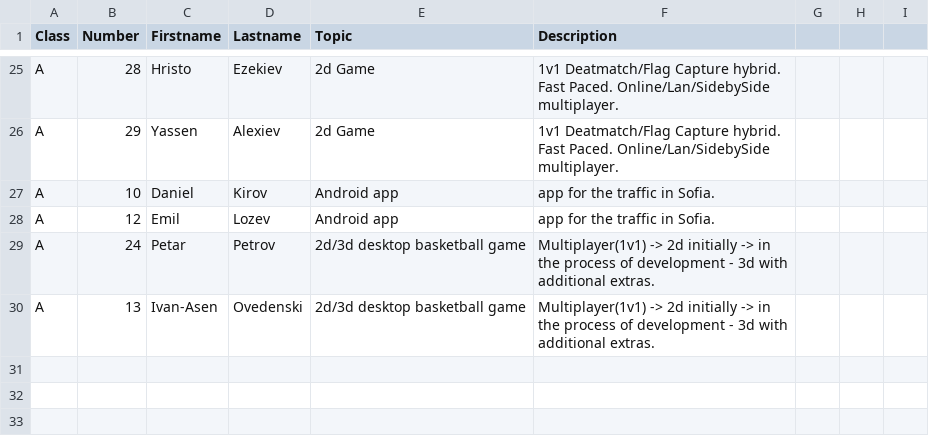
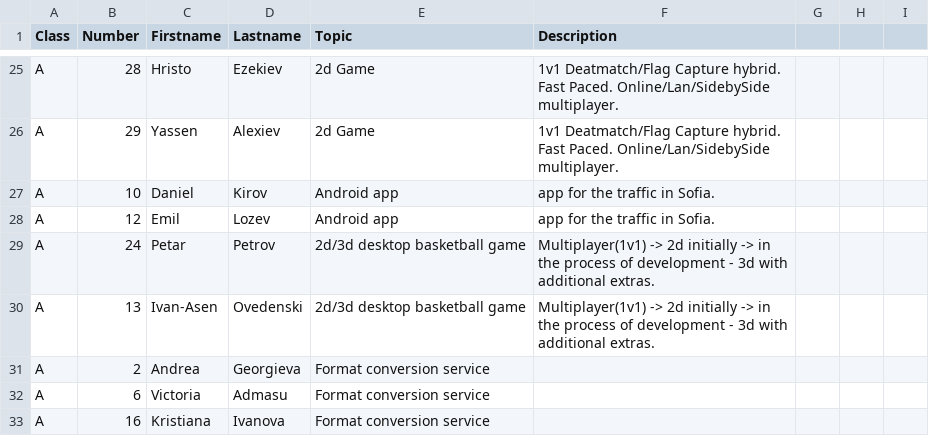
Before and after one commit to thebravoman/software_engineering_2015, a CSV file: c20/projects.csv, drawn as a sheet; only a part is shown, gaps mark what is left out.

Commit message:
Update projects.csv

```diff
--- a/c20/projects.csv
+++ b/c20/projects.csv
@@ -30 +30,4 @@ A,24,Petar,Petrov,2d/3d desktop basketball game,Multiplayer(1v1) -> 2d initially
 A,13,Ivan-Asen,Ovedenski,2d/3d desktop basketball game,Multiplayer(1v1) -> 2d initially -> in the process of development - 3d with additional extras.
+A,2,Andrea,Georgieva,Format conversion service
+A,6,Victoria,Admasu,Format conversion service
+A,16,Kristiana,Ivanova,Format conversion service
```
